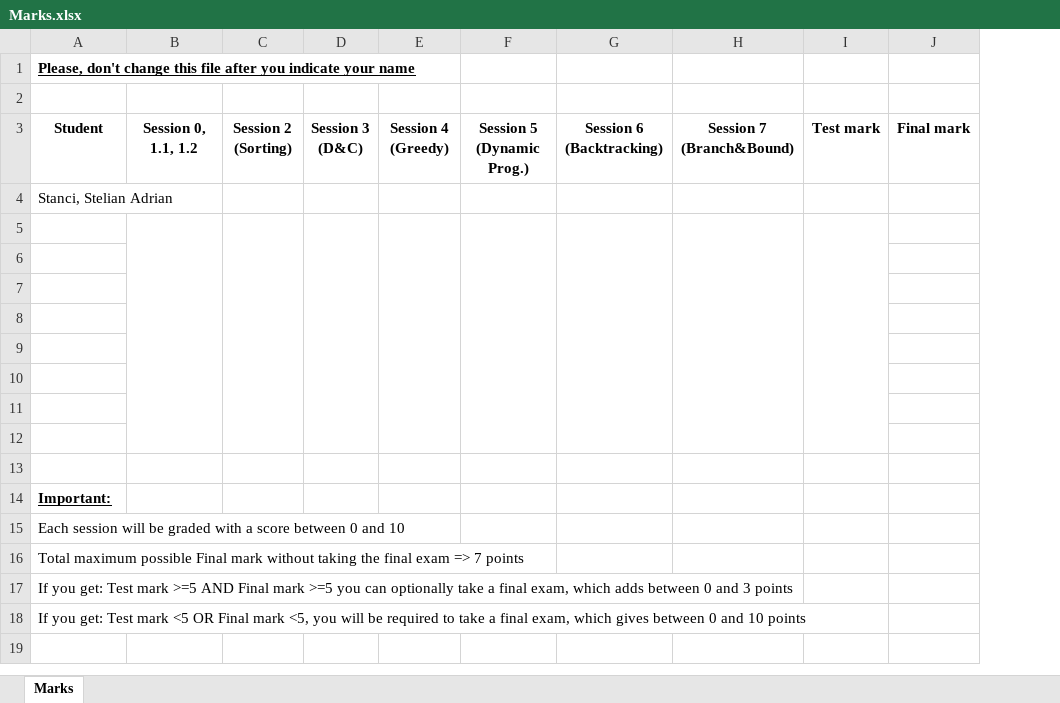
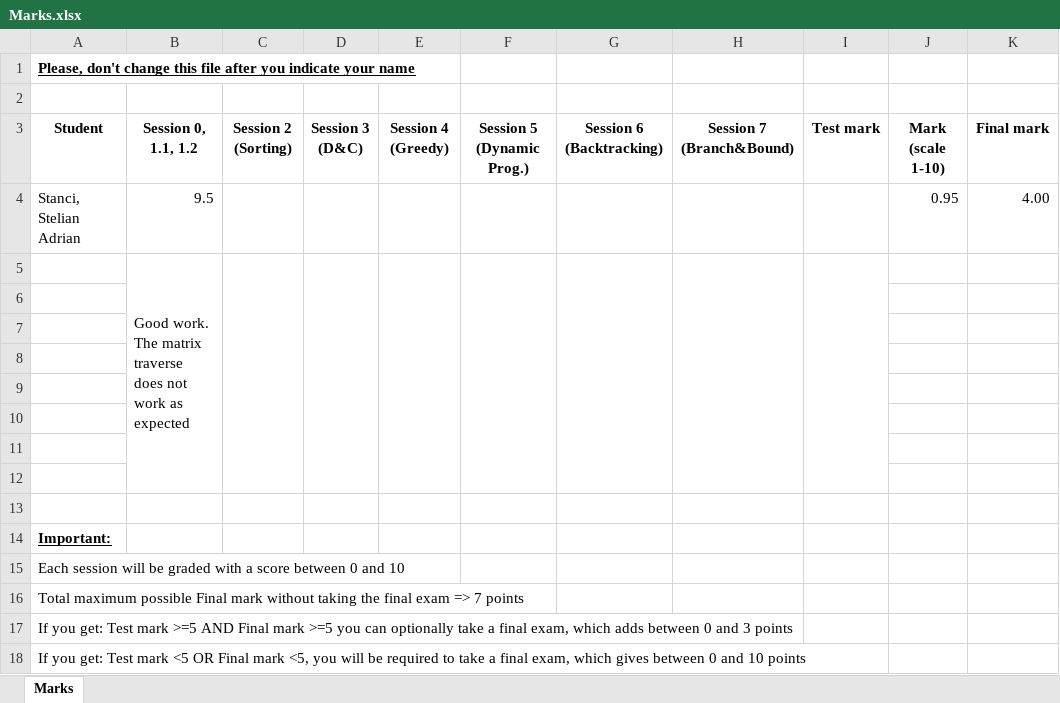
Before and after one commit to UO277653/Algorithms-Project, an Excel workbook: Marks.xlsx, sheet Marks, drawn as a sheet; values as stored, in another font and other column widths than the file's, no borders; table styles not drawn; addresses are those after the commit; the diff names each change by its address in the sheet, - before the commit and + after, or states it on an @@ line.

Commit message:
Session 0 1.1 1.2

```diff
--- a/Marks.xlsx (sheet Marks)
+++ b/Marks.xlsx (sheet Marks)
+column J (Mark (scale 1-10)), row 4: 0.95
-B4 (Session 0, 1.1, 1.2): (empty)
+B4 (Session 0, 1.1, 1.2): 9.5
-K4 (Final mark): (empty)
+K4 (Final mark): 4.00
-B5 (Session 0, 1.1, 1.2): (empty)
+B5 (Session 0, 1.1, 1.2): Good work. The matrix traverse does not work as expected
```
